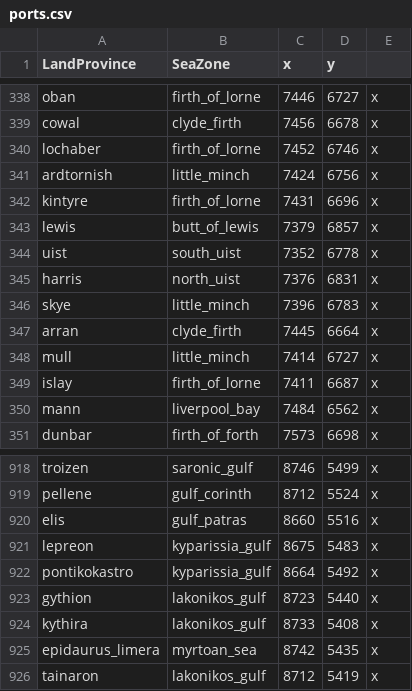
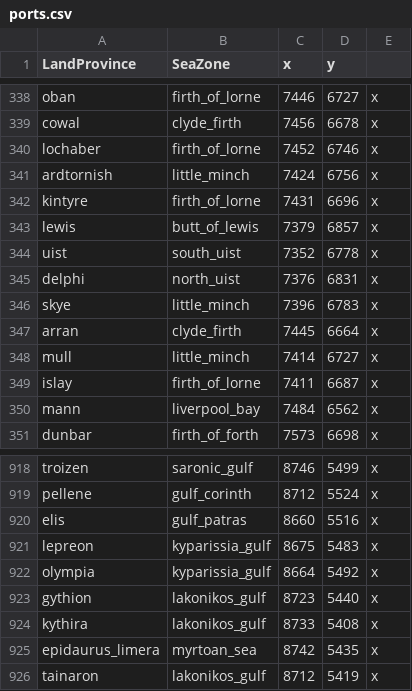
Before and after one commit to LinkLuver/Project-Alexander, a CSV file: in_game/map_data/ports.csv, drawn as a sheet; only a part is shown, gaps mark what is left out.

```diff
--- a/in_game/map_data/ports.csv
+++ b/in_game/map_data/ports.csv
@@ -344,3 +344,3 @@ lewis;butt_of_lewis;7379;6857;x
 uist;south_uist;7352;6778;x
-harris;north_uist;7376;6831;x
+delphi;north_uist;7376;6831;x
 skye;little_minch;7396;6783;x
@@ -921,3 +921,3 @@ elis;gulf_patras;8660;5516;x
 lepreon;kyparissia_gulf;8675;5483;x
-pontikokastro;kyparissia_gulf;8664;5492;x
+olympia;kyparissia_gulf;8664;5492;x
 gythion;lakonikos_gulf;8723;5440;x
```
Also changed, not shown: 1 other file.
